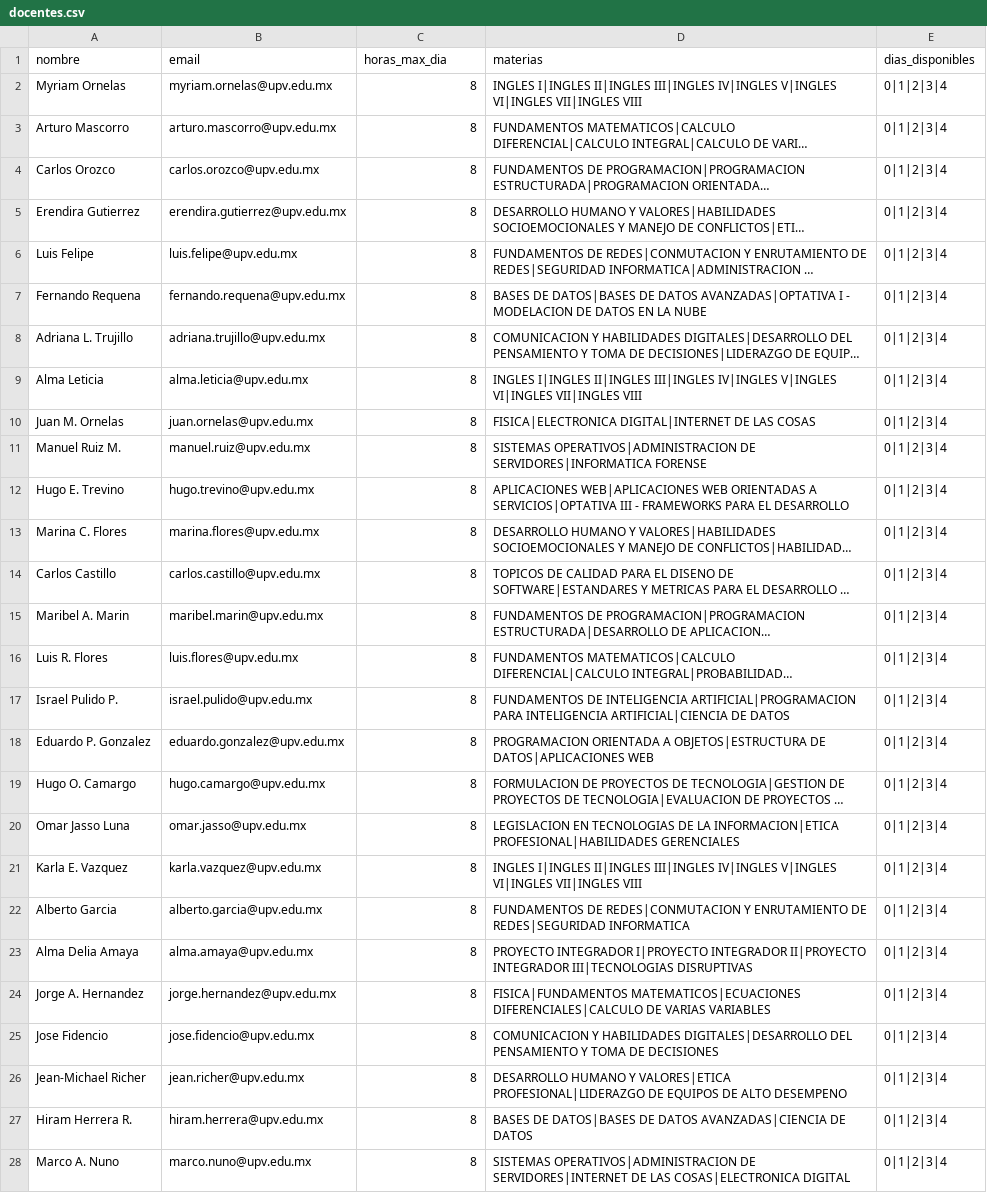
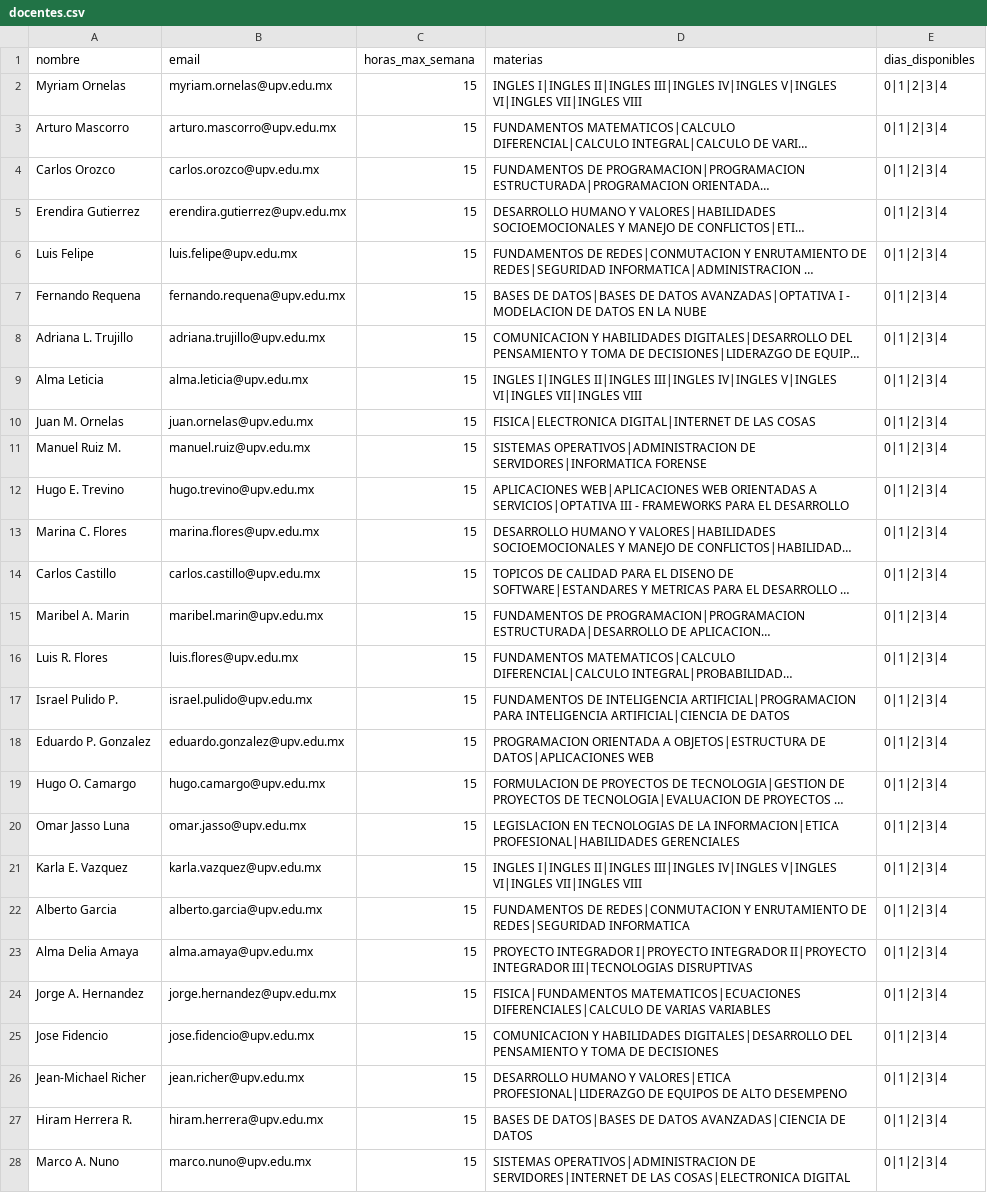
Before and after one commit to FabiRamiro/Estructura-de-Datos---Proyecto, a CSV file: database/docentes.csv, drawn as a sheet; only a part is shown; long unchanged cells end in …; the diff covers the shown part only; the diff names each change by its address in the sheet, - before the commit and + after, or states it on an @@ line.

```diff
--- a/database/docentes.csv
+++ b/database/docentes.csv
-C1: horas_max_dia
+C1: horas_max_semana
-C2:C28 (horas_max_semana): 8
+C2:C28 (horas_max_semana): 15
```
Also changed, not shown: 10 added rows and 3 edited cells elsewhere in this file, 13 other files.
